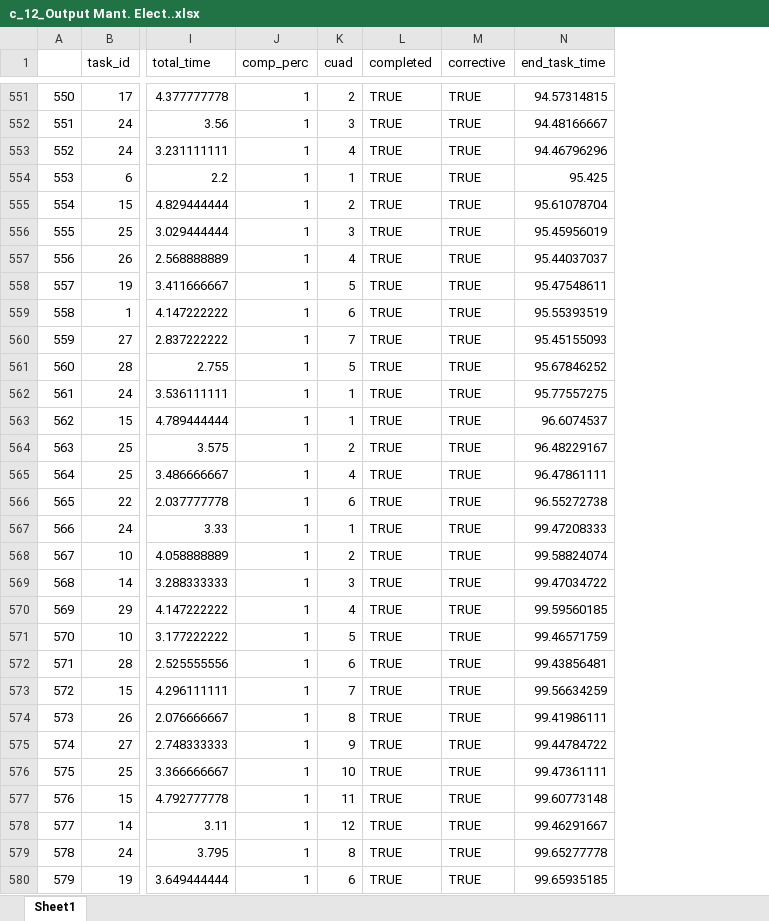
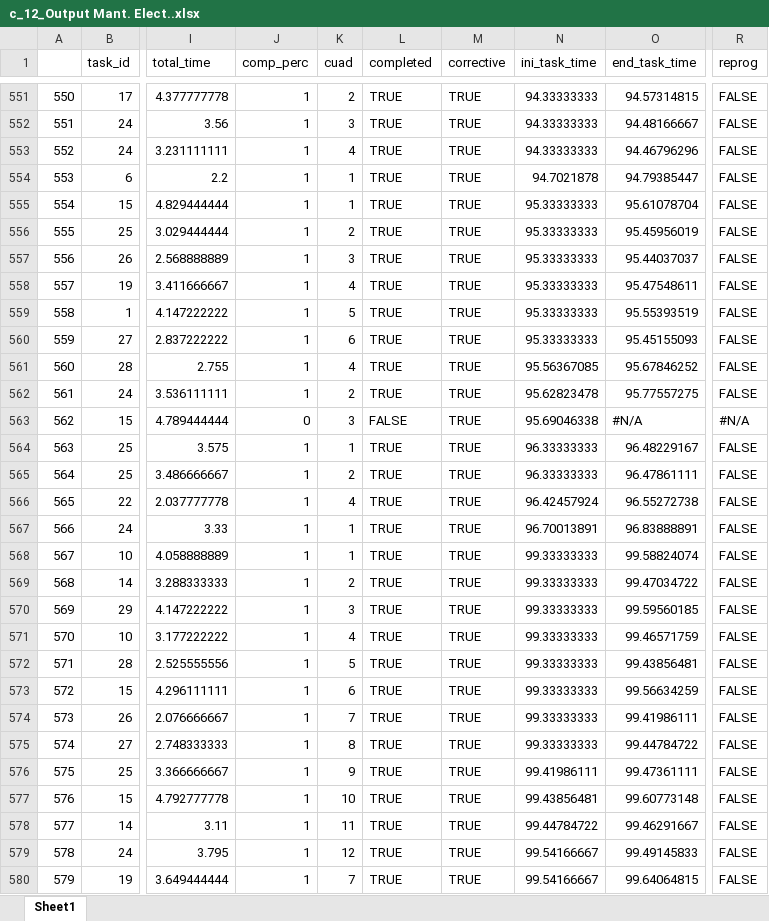
Before and after one commit to datamaniac03/oil, an Excel workbook: Modelo Matenimiento/out_asignacion/c_12_Output Mant. Elect..xlsx, sheet Sheet1, drawn as a sheet; only a part is shown, gaps mark what is left out; values as stored, in another font and other column widths than the file's, no cell formats; addresses are those after the commit; the diff covers the shown part only; the diff names each change by its address in the sheet, - before the commit and + after, or states it on an @@ line.

```diff
--- a/Modelo Matenimiento/out_asignacion/c_12_Output Mant. Elect..xlsx (sheet Sheet1)
+++ b/Modelo Matenimiento/out_asignacion/c_12_Output Mant. Elect..xlsx (sheet Sheet1)
+column N (ini_task_time), rows 551-580: 94.33333333 | 94.33333333 | 94.33333333 | 94.7021878 | 95.33333333 | 95.33333333 | 95.33333333 | 95.33333333 | 95.33333333 | 95.33333333 | 95.56367085 | 95.62823478 | 95.69046338 | 96.33333333 | 96.33333333 | 96.42457924 | 96.70013891 | 99.33333333 | 99.33333333 | 99.33333333 | 99.33333333 | 99.33333333 | 99.33333333 | 99.33333333 | 99.33333333 | 99.41986111 | 99.43856481 | 99.44784722 | 99.54166667 | 99.54166667
+column R (reprog), rows 551-580: FALSE | FALSE | FALSE | FALSE | FALSE | FALSE | FALSE | FALSE | FALSE | FALSE | FALSE | FALSE | #N/A | FALSE | FALSE | FALSE | FALSE | FALSE | FALSE | FALSE | FALSE | FALSE | FALSE | FALSE | FALSE | FALSE | FALSE | FALSE | FALSE | FALSE
-O554 (end_task_time): 95.425
+O554 (end_task_time): 94.79385447
-K555 (cuad): 2
+K555 (cuad): 1
-K556 (cuad): 3
+K556 (cuad): 2
-K557 (cuad): 4
+K557 (cuad): 3
-K558 (cuad): 5
+K558 (cuad): 4
-K559 (cuad): 6
+K559 (cuad): 5
-K560 (cuad): 7
+K560 (cuad): 6
-K561 (cuad): 5
+K561 (cuad): 4
-K562 (cuad): 1
+K562 (cuad): 2
-J563 (comp_perc): 1
+J563 (comp_perc): 0
-K563 (cuad): 1
+K563 (cuad): 3
-L563 (completed): TRUE
+L563 (completed): FALSE
-O563 (end_task_time): 96.6074537
+O563 (end_task_time): #N/A
-K564 (cuad): 2
+K564 (cuad): 1
-K565 (cuad): 4
+K565 (cuad): 2
-K566 (cuad): 6
+K566 (cuad): 4
-O567 (end_task_time): 99.47208333
+O567 (end_task_time): 96.83888891
-K568 (cuad): 2
+K568 (cuad): 1
-K569 (cuad): 3
+K569 (cuad): 2
-K570 (cuad): 4
+K570 (cuad): 3
-K571 (cuad): 5
+K571 (cuad): 4
-K572 (cuad): 6
+K572 (cuad): 5
-K573 (cuad): 7
+K573 (cuad): 6
-K574 (cuad): 8
+K574 (cuad): 7
-K575 (cuad): 9
+K575 (cuad): 8
-K576 (cuad): 10
+K576 (cuad): 9
-K577 (cuad): 11
+K577 (cuad): 10
-K578 (cuad): 12
+K578 (cuad): 11
-K579 (cuad): 8
+K579 (cuad): 12
-O579 (end_task_time): 99.65277778
+O579 (end_task_time): 99.49145833
-K580 (cuad): 6
+K580 (cuad): 7
-O580 (end_task_time): 99.65935185
+O580 (end_task_time): 99.64064815
```
Also changed, not shown: 802 edited cells elsewhere in this sheet, cell formats, Modelo Matenimiento/Tareas Mantenimiento vMartin.xlsx, Modelo Matenimiento/out_asignacion/c_12_Output Mant. Instrument..xlsx, 2 other files.
